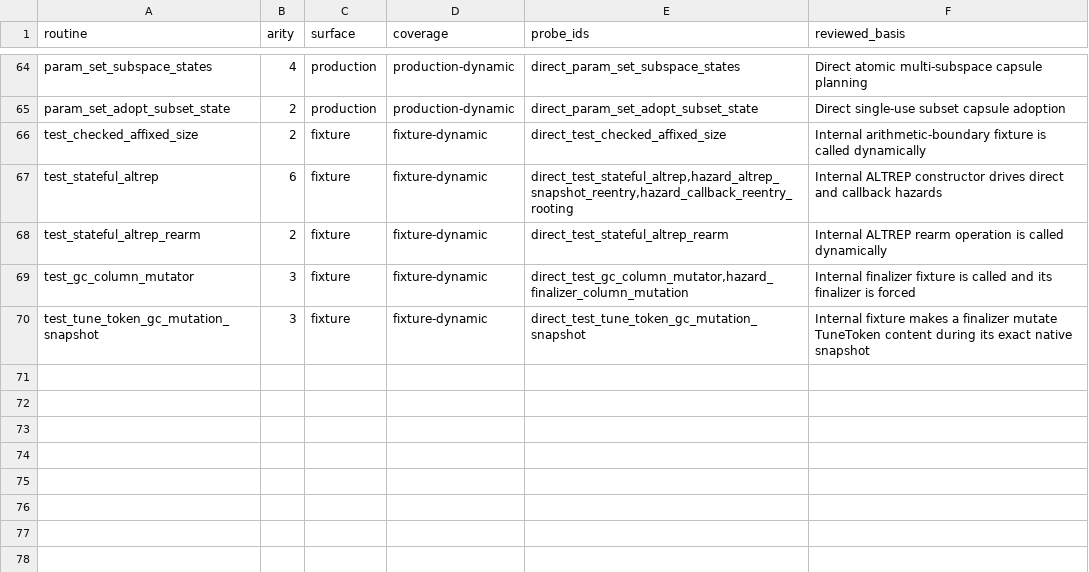
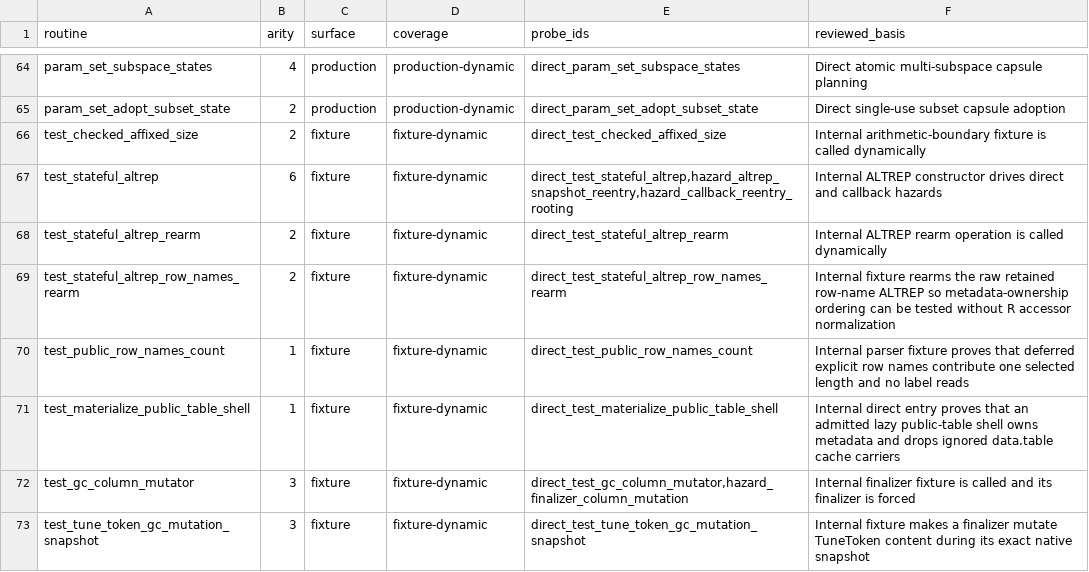
Before and after one commit to mlr-org/paradox, a TSV file: environment/native-routine-coverage.tsv, drawn as a sheet; only a part is shown, gaps mark what is left out.

```diff
--- a/environment/native-routine-coverage.tsv
+++ b/environment/native-routine-coverage.tsv
@@ -68,2 +68,5 @@ test_stateful_altrep	6	fixture	fixture-dynamic	direct_test_stateful_altrep,hazar
 test_stateful_altrep_rearm	2	fixture	fixture-dynamic	direct_test_stateful_altrep_rearm	Internal ALTREP rearm operation is called dynamically
+test_stateful_altrep_row_names_rearm	2	fixture	fixture-dynamic	direct_test_stateful_altrep_row_names_rearm	Internal fixture rearms the raw retained row-name ALTREP so metadata-ownership ordering can be tested without R accessor normalization
+test_public_row_names_count	1	fixture	fixture-dynamic	direct_test_public_row_names_count	Internal parser fixture proves that deferred explicit row names contribute one selected length and no label reads
+test_materialize_public_table_shell	1	fixture	fixture-dynamic	direct_test_materialize_public_table_shell	Internal direct entry proves that an admitted lazy public-table shell owns metadata and drops ignored data.table cache carriers
 test_gc_column_mutator	3	fixture	fixture-dynamic	direct_test_gc_column_mutator,hazard_finalizer_column_mutation	Internal finalizer fixture is called and its finalizer is forced
```
Also changed, not shown: 28 other files.
